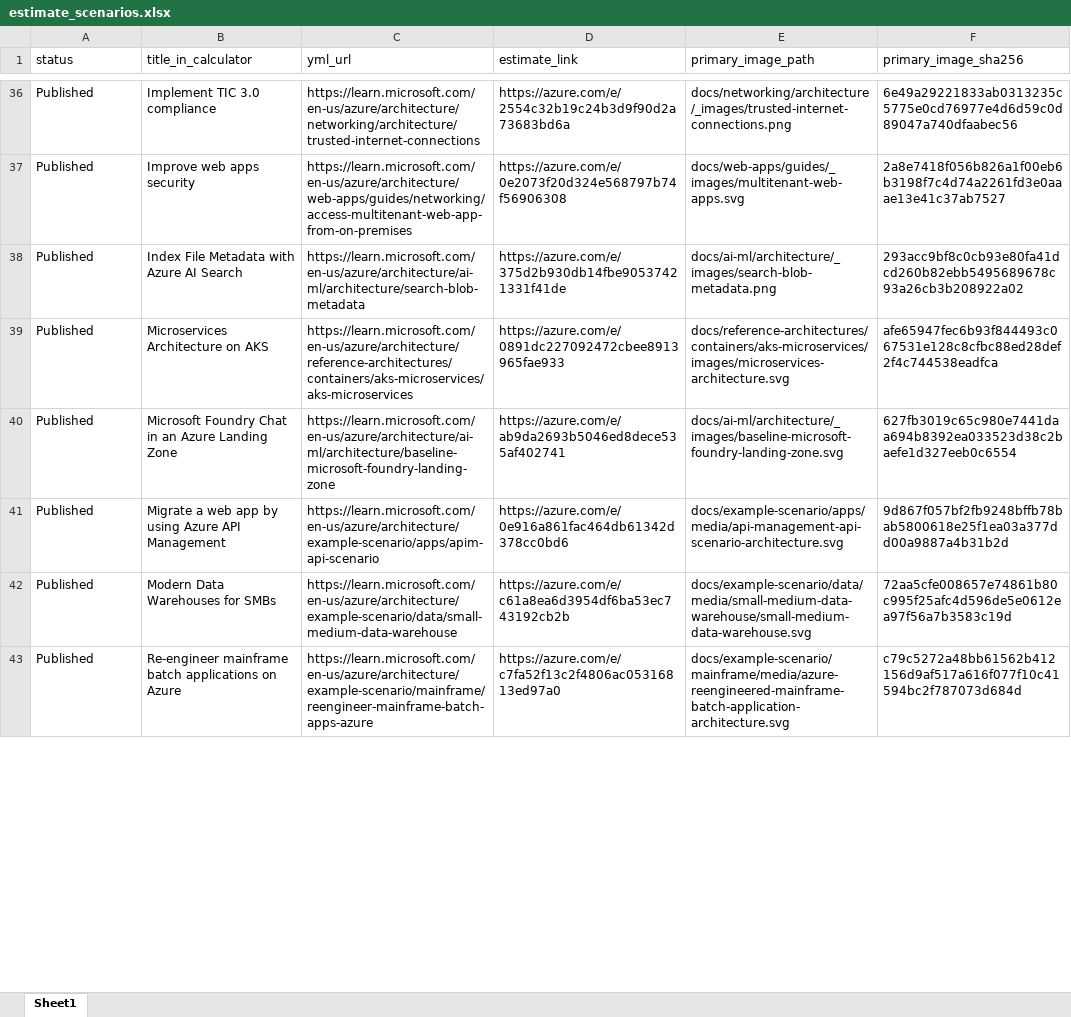
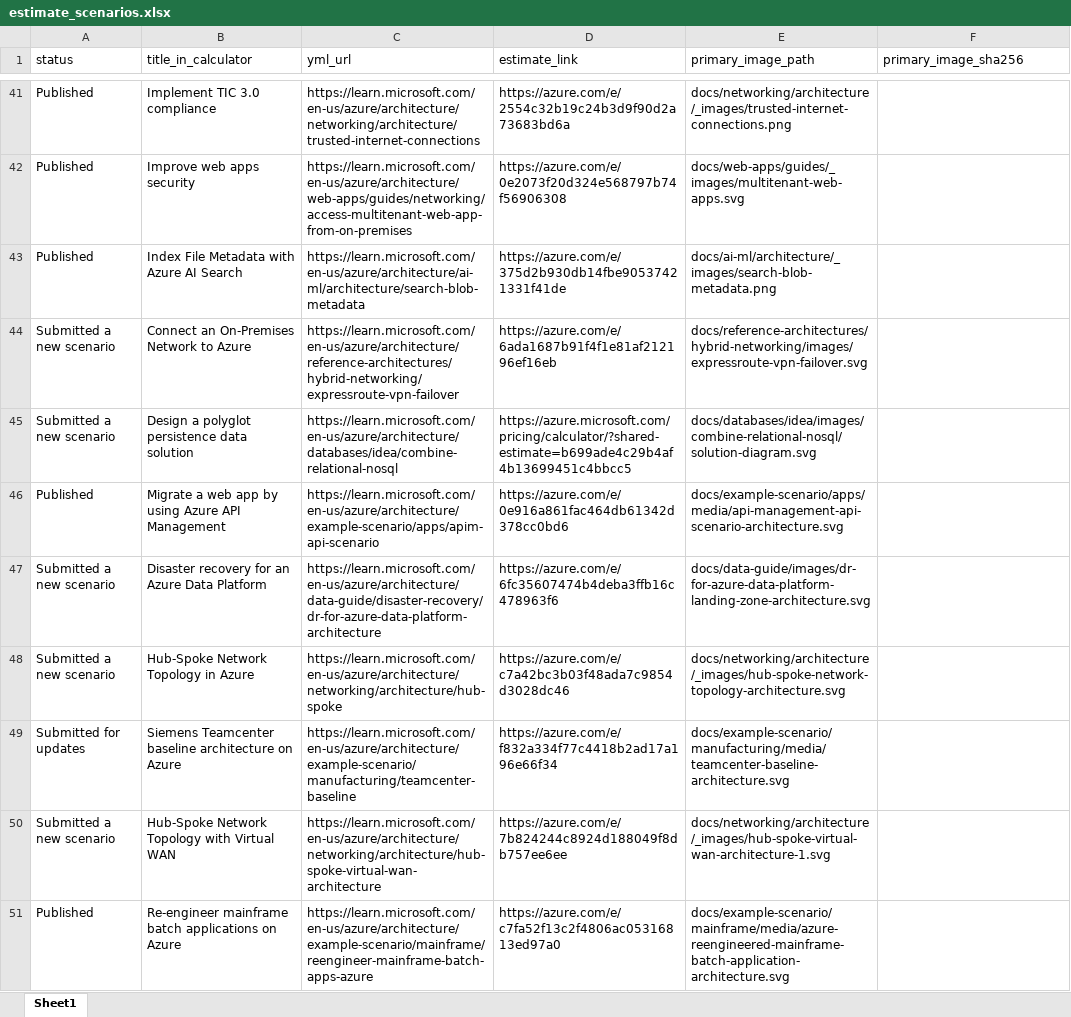
Before and after one commit to vaheminasyan2/architecture-center, an Excel workbook: estimate_scenarios.xlsx, sheet Sheet1, drawn as a sheet; only a part is shown, gaps mark what is left out; values as stored, in another font and other column widths than the file's, no borders; removed rows and columns are numbered as before the commit, all else as after; the diff covers the shown part only; the diff names each change by its address in the sheet, - before the commit and + after, or states it on an @@ line.

```diff
--- a/estimate_scenarios.xlsx (sheet Sheet1)
+++ b/estimate_scenarios.xlsx (sheet Sheet1)
-F41 (primary_image_sha256): 6e49a29221833ab0313235c5775e0cd76977e4d6d59c0d89047a740dfaabec56
+F41 (primary_image_sha256): (empty)
-F42 (primary_image_sha256): 2a8e7418f056b826a1f00eb6b3198f7c4d74a2261fd3e0aaae13e41c37ab7527
+F42 (primary_image_sha256): (empty)
-F43 (primary_image_sha256): 293acc9bf8c0cb93e80fa41dcd260b82ebb5495689678c93a26cb3b208922a02
+F43 (primary_image_sha256): (empty)
-row 39: Published | Microservices Architecture on AKS | https://learn.microsoft.com/en-us/azure/architecture/reference-architectures/containers/aks-microservices/aks-microservices | https://azure.com/e/0891dc227092472cbee8913965fae933 | docs/reference-architectures/containers/aks-microservices/images/microservices-architecture.svg | afe65947fec6b93f844493c067531e128c8cfbc88ed28def2f4c744538eadfca
-row 40: Published | Microsoft Foundry Chat in an Azure Landing Zone | https://learn.microsoft.com/en-us/azure/architecture/ai-ml/architecture/baseline-microsoft-foundry-landing-zone | https://azure.com/e/ab9da2693b5046ed8dece535af402741 | docs/ai-ml/architecture/_images/baseline-microsoft-foundry-landing-zone.svg | 627fb3019c65c980e7441daa694b8392ea033523d38c2baefe1d327eeb0c6554
+row 44: Submitted a new scenario | Connect an On-Premises Network to Azure | https://learn.microsoft.com/en-us/azure/architecture/reference-architectures/hybrid-networking/expressroute-vpn-failover | https://azure.com/e/6ada1687b91f4f1e81af212196ef16eb | docs/reference-architectures/hybrid-networking/images/expressroute-vpn-failover.svg
+row 45: Submitted a new scenario | Design a polyglot persistence data solution | https://learn.microsoft.com/en-us/azure/architecture/databases/idea/combine-relational-nosql | https://azure.microsoft.com/pricing/calculator/?shared-estimate=b699ade4c29b4af4b13699451c4bbcc5 | docs/databases/idea/images/combine-relational-nosql/solution-diagram.svg
-F46 (primary_image_sha256): 9d867f057bf2fb9248bffb78bab5800618e25f1ea03a377dd00a9887a4b31b2d
+F46 (primary_image_sha256): (empty)
-row 42: Published | Modern Data Warehouses for SMBs | https://learn.microsoft.com/en-us/azure/architecture/example-scenario/data/small-medium-data-warehouse | https://azure.com/e/c61a8ea6d3954df6ba53ec743192cb2b | docs/example-scenario/data/media/small-medium-data-warehouse/small-medium-data-warehouse.svg | 72aa5cfe008657e74861b80c995f25afc4d596de5e0612ea97f56a7b3583c19d
+row 47: Submitted a new scenario | Disaster recovery for an Azure Data Platform | https://learn.microsoft.com/en-us/azure/architecture/data-guide/disaster-recovery/dr-for-azure-data-platform-architecture | https://azure.com/e/6fc35607474b4deba3ffb16c478963f6 | docs/data-guide/images/dr-for-azure-data-platform-landing-zone-architecture.svg
+row 48: Submitted a new scenario | Hub-Spoke Network Topology in Azure | https://learn.microsoft.com/en-us/azure/architecture/networking/architecture/hub-spoke | https://azure.com/e/c7a42bc3b03f48ada7c9854d3028dc46 | docs/networking/architecture/_images/hub-spoke-network-topology-architecture.svg
+row 49: Submitted for updates | Siemens Teamcenter baseline architecture on Azure | https://learn.microsoft.com/en-us/azure/architecture/example-scenario/manufacturing/teamcenter-baseline | https://azure.com/e/f832a334f77c4418b2ad17a196e66f34 | docs/example-scenario/manufacturing/media/teamcenter-baseline-architecture.svg
+row 50: Submitted a new scenario | Hub-Spoke Network Topology with Virtual WAN | https://learn.microsoft.com/en-us/azure/architecture/networking/architecture/hub-spoke-virtual-wan-architecture | https://azure.com/e/7b824244c8924d188049f8db757ee6ee | docs/networking/architecture/_images/hub-spoke-virtual-wan-architecture-1.svg
-F51 (primary_image_sha256): c79c5272a48bb61562b412156d9af517a616f077f10c41594bc2f787073d684d
+F51 (primary_image_sha256): (empty)
```
Also changed, not shown: 32 added rows, 24 removed rows and 25 edited cells elsewhere in this sheet.
